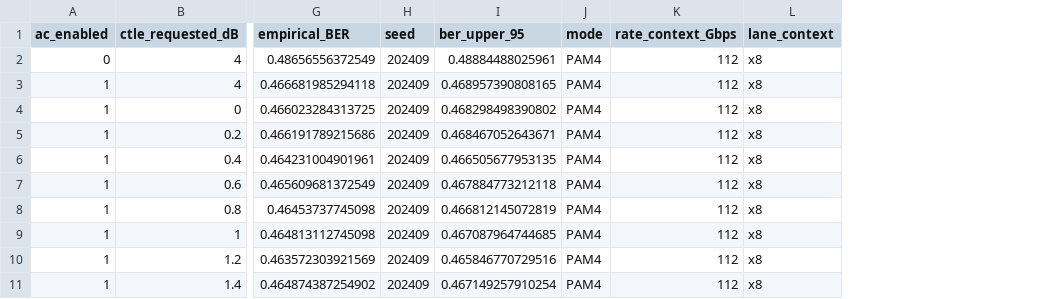
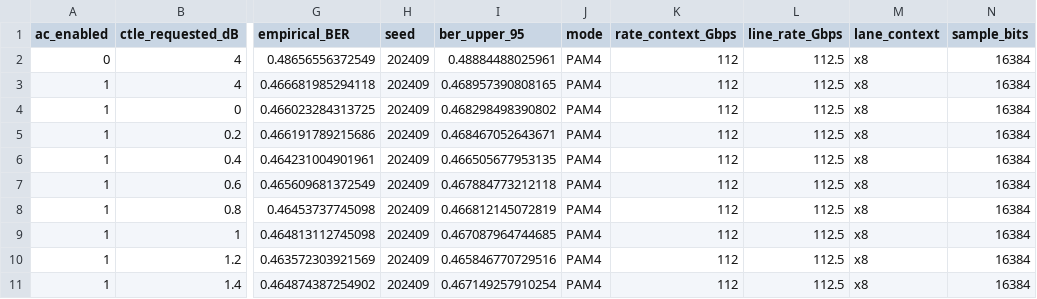
Before and after one commit to Calvin-Lin-Smith/XSR_Link_MATLAB-SI-Model, a CSV file: results/vlsi2024_xsr/ac_ctle.csv, drawn as a sheet; only a part is shown, gaps mark what is left out; the diff names each change by its address in the sheet, - before the commit and + after, or states it on an @@ line.

Commit message:
Fix Round 4: close CTLE and artifact contracts

```diff
--- a/results/vlsi2024_xsr/ac_ctle.csv
+++ b/results/vlsi2024_xsr/ac_ctle.csv
+column L (line_rate_Gbps), rows 2-11: all 112.5
+column N (sample_bits), rows 2-11: all 16384
```
Also changed, not shown: results/vlsi2024_xsr/adaptation_state_trace.csv, results/vlsi2024_xsr/baseline_metrics.csv, 29 other files.
